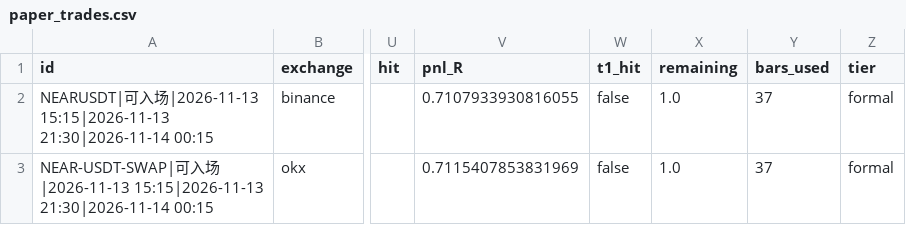
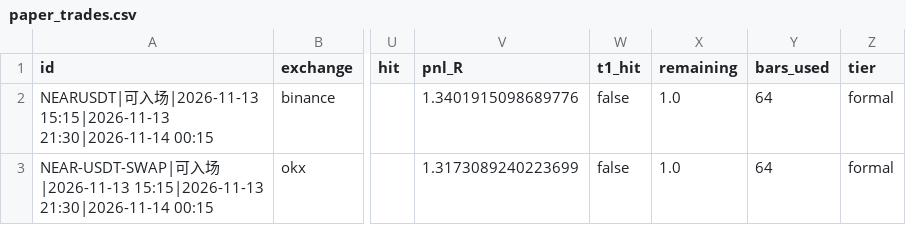
Before and after one commit to JamesKu2023/hs-scanner, a CSV file: state/scan_out/paper_trades.csv, drawn as a sheet; only a part is shown, gaps mark what is left out; the diff names each change by its address in the sheet, - before the commit and + after, or states it on an @@ line.

```diff
--- a/state/scan_out/paper_trades.csv
+++ b/state/scan_out/paper_trades.csv
-V2 (pnl_R): 0.7107933930816055
+V2 (pnl_R): 1.3401915098689776
-Y2:Y3 (bars_used): 37
+Y2:Y3 (bars_used): 64
-V3 (pnl_R): 0.7115407853831969
+V3 (pnl_R): 1.3173089240223699
```
Also changed, not shown: state/scan_out/paper_htf_1h_trades.csv, state/scan_out/paper_htf_4h_trades.csv, 18 other files.
